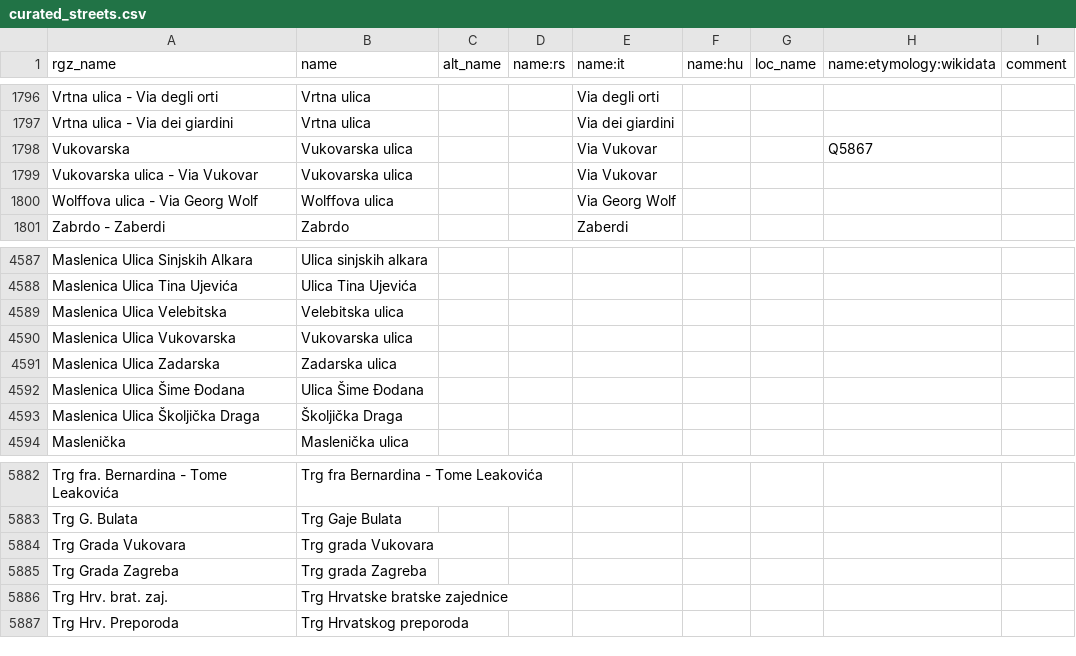
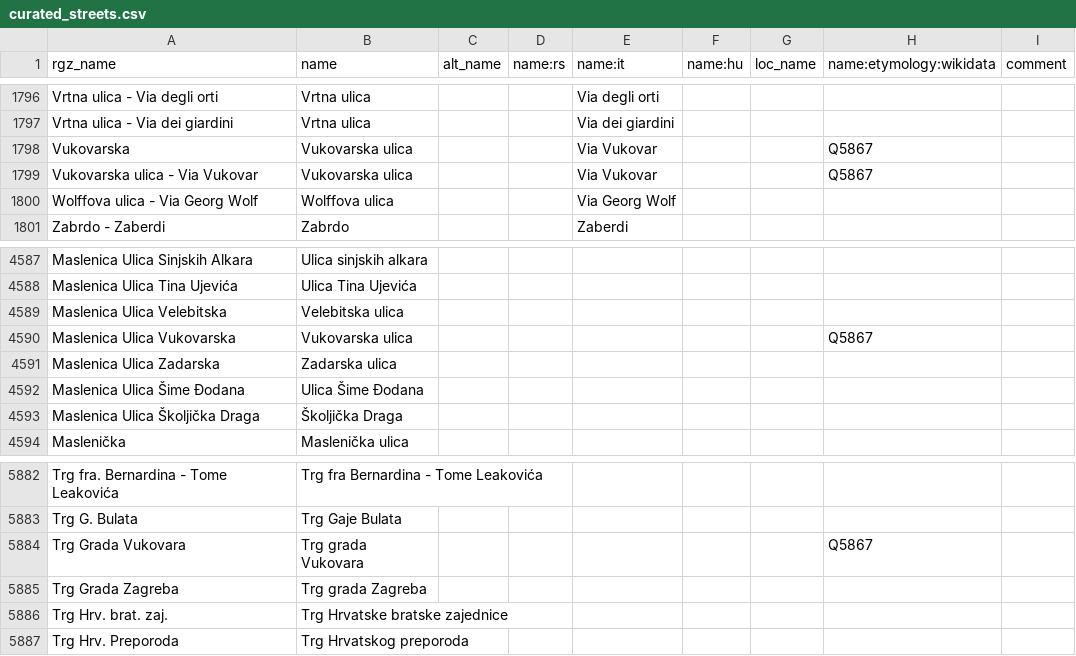
Before and after one commit to osm-hr/adresniregistar-ispravci, a CSV file: curated_streets.csv, drawn as a sheet; only a part is shown, gaps mark what is left out; the diff covers the shown part only.

Commit message:
Dodani alt_name za Vukovarske

```diff
--- a/curated_streets.csv
+++ b/curated_streets.csv
@@ -1798,3 +1798,3 @@ Vrtna ulica - Via dei giardini,Vrtna ulica,,,Via dei giardini,,,,
 Vukovarska,Vukovarska ulica,,,Via Vukovar,,,Q5867,
-Vukovarska ulica - Via Vukovar,Vukovarska ulica,,,Via Vukovar,,,,
+Vukovarska ulica - Via Vukovar,Vukovarska ulica,,,Via Vukovar,,,Q5867,
 Wolffova ulica - Via Georg Wolf,Wolffova ulica,,,Via Georg Wolf,,,,
@@ -4589,3 +4589,3 @@ Maslenica Ulica Tina Ujevića,Ulica Tina Ujevića,,,,,,,
 Maslenica Ulica Velebitska,Velebitska ulica,,,,,,,
-Maslenica Ulica Vukovarska,Vukovarska ulica,,,,,,,
+Maslenica Ulica Vukovarska,Vukovarska ulica,,,,,,Q5867,
 Maslenica Ulica Zadarska,Zadarska ulica,,,,,,,
@@ -5883,3 +5883,3 @@ Trg fra. Bernardina - Tome Leakovića,Trg fra Bernardina - Tome Leakovića,,,,,,
 Trg G. Bulata,Trg Gaje Bulata,,,,,,,
-Trg Grada Vukovara,Trg grada Vukovara,,,,,,,
+Trg Grada Vukovara,Trg grada Vukovara,,,,,,Q5867,
 Trg Grada Zagreba,Trg grada Zagreba,,,,,,,
```
Also changed, not shown: 10 edited cells elsewhere in this file.
